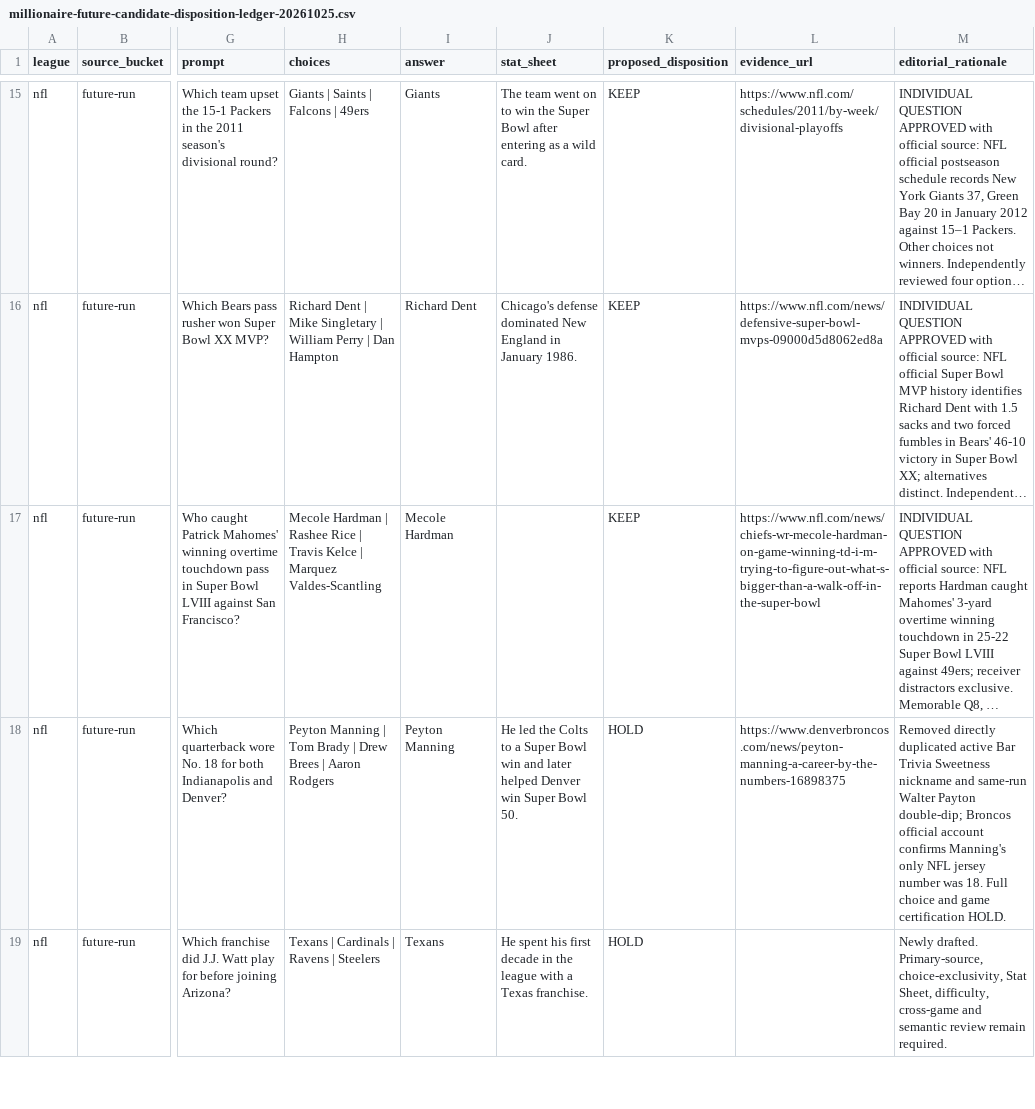
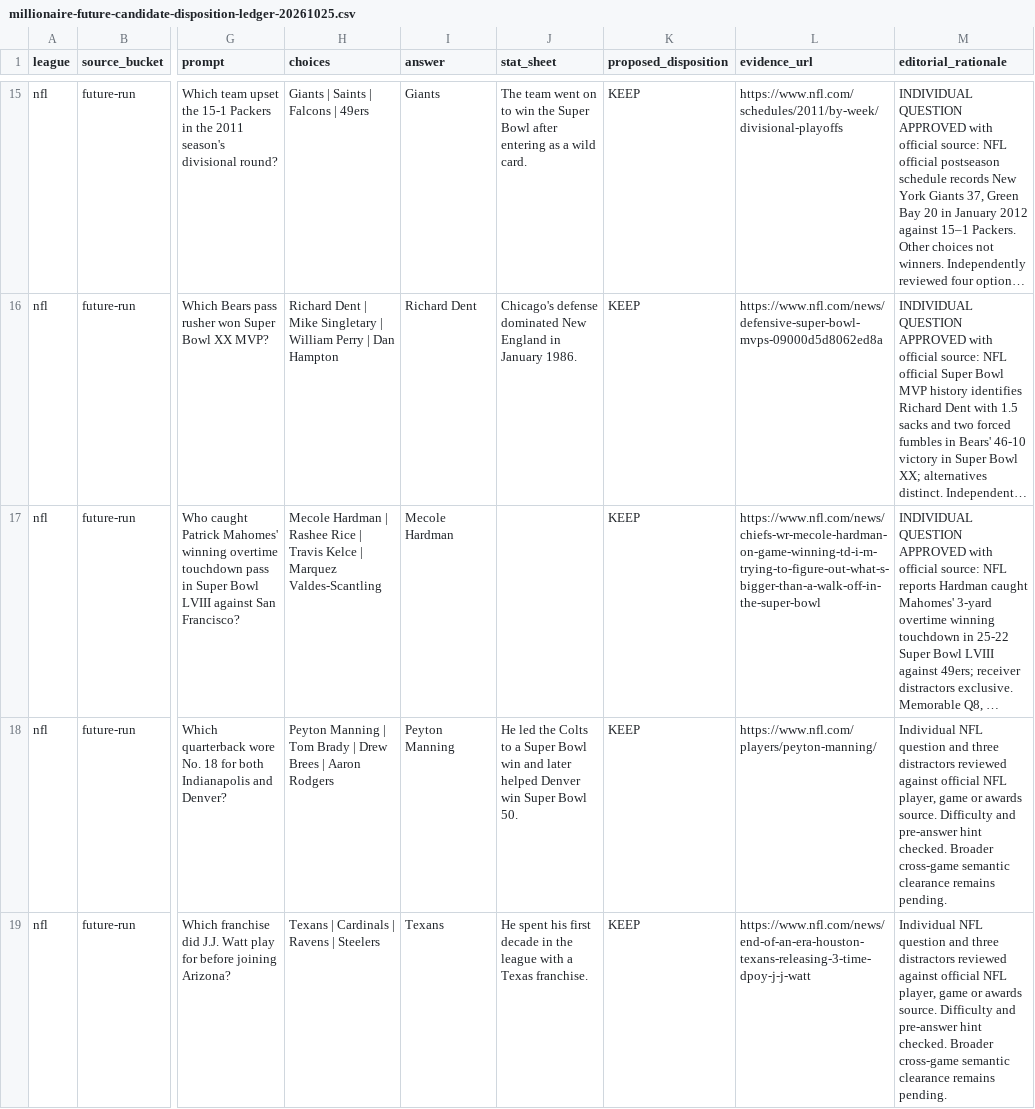
Before and after one commit to codyking0602/Octagon-HQ, a CSV file: docs/audits/millionaire-future-candidate-disposition-ledger-20261025.csv, drawn as a sheet; only a part is shown, gaps mark what is left out; long unchanged cells end in …; the diff covers the shown part only; the diff names each change by its address in the sheet, - before the commit and + after, or states it on an @@ line.

Commit message:
Review NFL run 13 future candidate decisions

```diff
--- a/docs/audits/millionaire-future-candidate-disposition-ledger-20261025.csv
+++ b/docs/audits/millionaire-future-candidate-disposition-ledger-20261025.csv
-K18:K19 (proposed_disposition): HOLD
+K18:K19 (proposed_disposition): KEEP
-L18 (evidence_url): https://www.denverbroncos.com/news/peyton-manning-a-career-by-the-numbers-16898375
+L18 (evidence_url): https://www.nfl.com/players/peyton-manning/
-M18 (editorial_rationale): Removed directly duplicated active Bar Trivia Sweetness nickname and same-run Walter Payton double-dip; Broncos official account confirms Manning's only NFL jersey number was 18. Full choice and game certification HOLD.
+M18 (editorial_rationale): Individual NFL question and three distractors reviewed against official NFL player, game or awards source. Difficulty and pre-answer hint checked. Broader cross-game semantic clearance remains pending.
-L19 (evidence_url): (empty)
+L19 (evidence_url): https://www.nfl.com/news/end-of-an-era-houston-texans-releasing-3-time-dpoy-j-j-watt
-M19 (editorial_rationale): Newly drafted. Primary-source, choice-exclusivity, Stat Sheet, difficulty, cross-game and semantic review remain required.
+M19 (editorial_rationale): Individual NFL question and three distractors reviewed against official NFL player, game or awards source. Difficulty and pre-answer hint checked. Broader cross-game semantic clearance remains pending.
```
Also changed, not shown: 14 edited cells elsewhere in this file.
